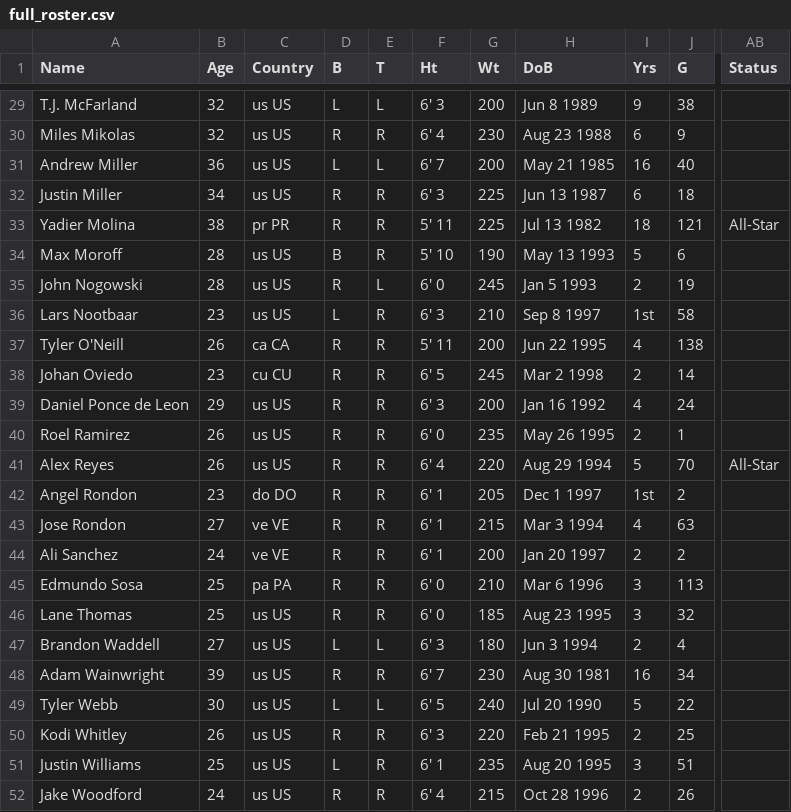
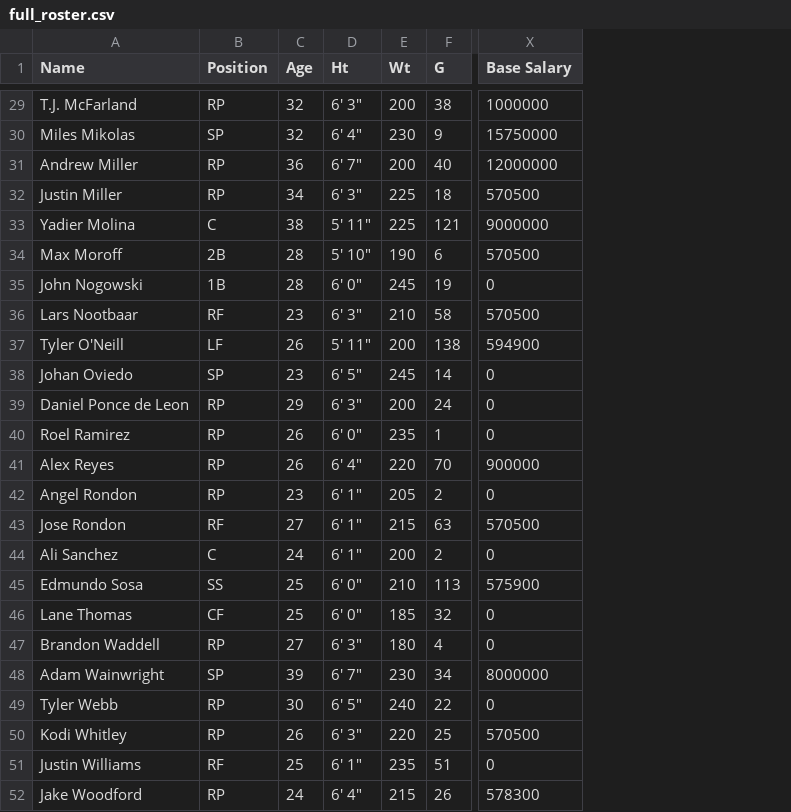
Before and after one commit to riariarose/stlcardinals-data-analysis, a CSV file: src/full_roster.csv, drawn as a sheet; only a part is shown, gaps mark what is left out; removed rows and columns are numbered as before the commit, all else as after; the diff covers the shown part only; the diff names each change by its address in the sheet, - before the commit and + after, or states it on an @@ line.

```diff
--- a/src/full_roster.csv
+++ b/src/full_roster.csv
+column B (Position), rows 29-52: RP | SP | RP | RP | C | 2B | 1B | RF | LF | SP | RP | RP | RP | RP | RF | C | SS | CF | RP | SP | RP | RP | RF | RP
-column C (Country), rows 29-52: us US | us US | us US | us US | pr PR | us US | us US | us US | ca CA | cu CU | us US | us US | us US | do DO | ve VE | ve VE | pa PA | us US | us US | us US | us US | us US | us US | us US
-column D (B), rows 29-52: L | R | L | R | R | B | R | L | R | R | R | R | R | R | R | R | R | R | L | R | L | R | L | R
-column E (T), rows 29-52: L | R | L | R | R | R | L | R | R | R | R | R | R | R | R | R | R | R | L | R | L | R | R | R
-column H (DoB), rows 29-52: Jun 8 1989 | Aug 23 1988 | May 21 1985 | Jun 13 1987 | Jul 13 1982 | May 13 1993 | Jan 5 1993 | Sep 8 1997 | Jun 22 1995 | Mar 2 1998 | Jan 16 1992 | May 26 1995 | Aug 29 1994 | Dec 1 1997 | Mar 3 1994 | Jan 20 1997 | Mar 6 1996 | Aug 23 1995 | Jun 3 1994 | Aug 30 1981 | Jul 20 1990 | Feb 21 1995 | Aug 20 1995 | Oct 28 1996
-column I (Yrs), rows 29-52: 9 | 6 | 16 | 6 | 18 | 5 | 2 | 1st | 4 | 2 | 4 | 2 | 5 | 1st | 4 | 2 | 3 | 3 | 2 | 16 | 5 | 2 | 3 | 2
-column AB (Status), rows 33-41: All-Star |  |  |  |  |  |  |  | All-Star
+column X (Base Salary), rows 29-52: 1000000 | 15750000 | 12000000 | 570500 | 9000000 | 570500 | 0 | 570500 | 594900 | 0 | 0 | 0 | 900000 | 0 | 570500 | 0 | 575900 | 0 | 0 | 8000000 | 0 | 570500 | 0 | 578300
-D29 (Ht): 6' 3
+D29 (Ht): 6' 3"
-D30 (Ht): 6' 4
+D30 (Ht): 6' 4"
-D31 (Ht): 6' 7
+D31 (Ht): 6' 7"
-D32 (Ht): 6' 3
+D32 (Ht): 6' 3"
-D33 (Ht): 5' 11
+D33 (Ht): 5' 11"
-D34 (Ht): 5' 10
+D34 (Ht): 5' 10"
-D35 (Ht): 6' 0
+D35 (Ht): 6' 0"
-D36 (Ht): 6' 3
+D36 (Ht): 6' 3"
-D37 (Ht): 5' 11
+D37 (Ht): 5' 11"
-D38 (Ht): 6' 5
+D38 (Ht): 6' 5"
-D39 (Ht): 6' 3
+D39 (Ht): 6' 3"
-D40 (Ht): 6' 0
+D40 (Ht): 6' 0"
-D41 (Ht): 6' 4
+D41 (Ht): 6' 4"
-D42:D44 (Ht): 6' 1
+D42:D44 (Ht): 6' 1"
-D45:D46 (Ht): 6' 0
+D45:D46 (Ht): 6' 0"
-D47 (Ht): 6' 3
+D47 (Ht): 6' 3"
-D48 (Ht): 6' 7
+D48 (Ht): 6' 7"
-D49 (Ht): 6' 5
+D49 (Ht): 6' 5"
-D50 (Ht): 6' 3
+D50 (Ht): 6' 3"
-D51 (Ht): 6' 1
+D51 (Ht): 6' 1"
-D52 (Ht): 6' 4
+D52 (Ht): 6' 4"
```
Also changed, not shown: 27 edited cells elsewhere in this file.
